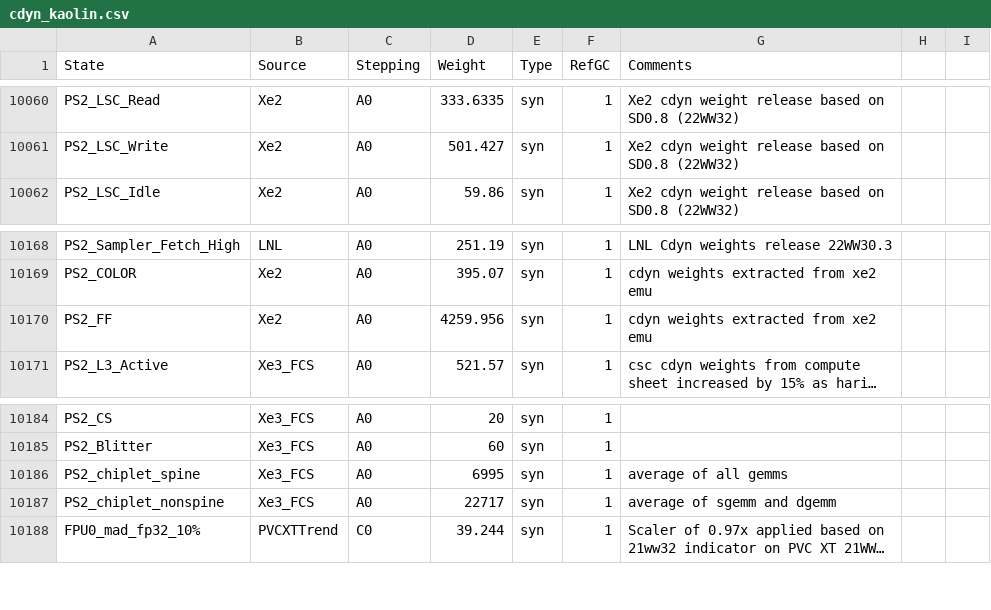
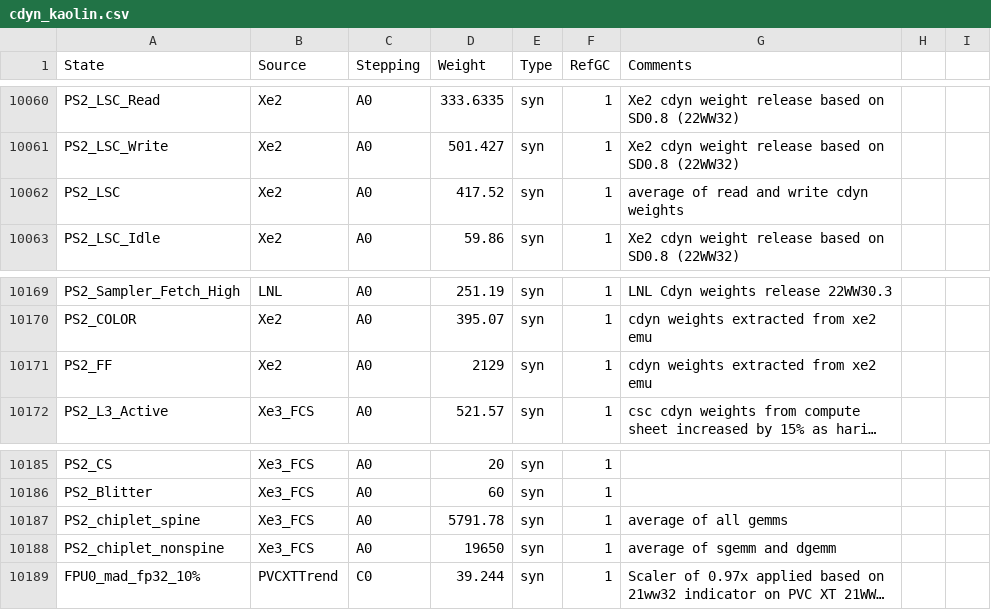
Before and after one commit to tushgarg20/Alps-ci-cd, a CSV file: Inputs/cdyn_kaolin.csv, drawn as a sheet; only a part is shown, gaps mark what is left out; long unchanged cells end in …; addresses are those after the commit; the diff names each change by its address in the sheet, - before the commit and + after, or states it on an @@ line.

Commit message:
1. Some updates in FF and LSC cdyn weights for Xe2 and Xe3 configs. 2. GA power states name corrections in PVC-XT

```diff
--- a/Inputs/cdyn_kaolin.csv
+++ b/Inputs/cdyn_kaolin.csv
+row 10062: PS2_LSC | Xe2 | A0 | 417.52 | syn | 1 | average of read and write cdyn weights
-D10171 (Weight): 4259.956
+D10171 (Weight): 2129
-D10187 (Weight): 6995
+D10187 (Weight): 5791.78
-D10188 (Weight): 22717
+D10188 (Weight): 19650
```
Also changed, not shown: 8 other files.
